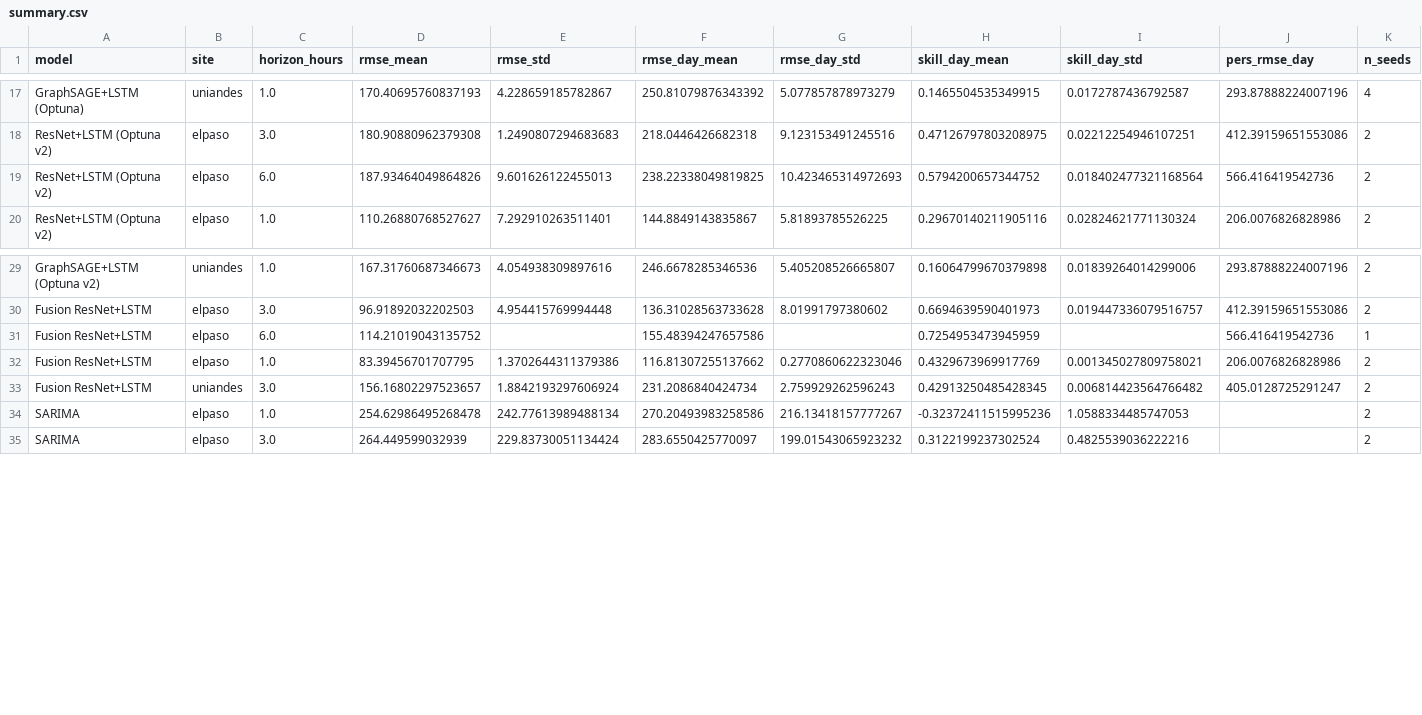
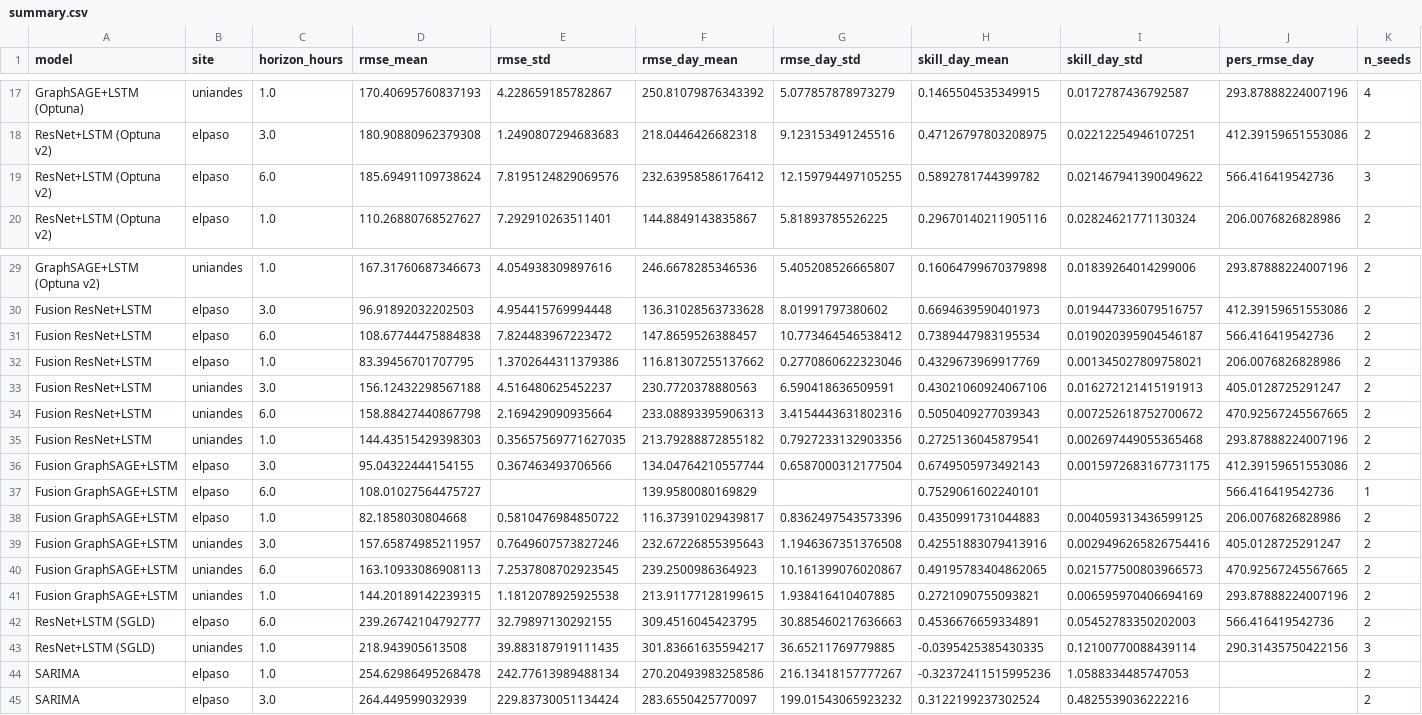
Before and after one commit to EstebanLN/solar-forecasting-uq, a CSV file: results/summary.csv, drawn as a sheet; only a part is shown, gaps mark what is left out; the diff covers the shown part only.

Commit message:
Refresh results table and README with completed multiseed fusion runs

```diff
--- a/results/summary.csv
+++ b/results/summary.csv
@@ -18,3 +18,3 @@ GraphSAGE+LSTM (Optuna),uniandes,1.0,170.40695760837193,4.228659185782867,250.81
 ResNet+LSTM (Optuna v2),elpaso,3.0,180.90880962379308,1.2490807294683683,218.0446426682318,9.123153491245516,0.47126797803208975,0.02212254946107251,412.39159651553086,2
-ResNet+LSTM (Optuna v2),elpaso,6.0,187.93464049864826,9.601626122455013,238.22338049819825,10.423465314972693,0.5794200657344752,0.018402477321168564,566.416419542736,2
+ResNet+LSTM (Optuna v2),elpaso,6.0,185.69491109738624,7.8195124829069576,232.63958586176412,12.159794497105255,0.5892781744399782,0.021467941390049622,566.416419542736,3
 ResNet+LSTM (Optuna v2),elpaso,1.0,110.26880768527627,7.292910263511401,144.8849143835867,5.81893785526225,0.29670140211905116,0.02824621771130324,206.0076826828986,2
@@ -30,5 +30,15 @@ GraphSAGE+LSTM (Optuna v2),uniandes,1.0,167.31760687346673,4.054938309897616,246
 Fusion ResNet+LSTM,elpaso,3.0,96.91892032202503,4.954415769994448,136.31028563733628,8.01991797380602,0.6694639590401973,0.019447336079516757,412.39159651553086,2
-Fusion ResNet+LSTM,elpaso,6.0,114.21019043135752,,155.48394247657586,,0.7254953473945959,,566.416419542736,1
+Fusion ResNet+LSTM,elpaso,6.0,108.67744475884838,7.824483967223472,147.8659526388457,10.773464546538412,0.7389447983195534,0.019020395904546187,566.416419542736,2
 Fusion ResNet+LSTM,elpaso,1.0,83.39456701707795,1.3702644311379386,116.81307255137662,0.2770860622323046,0.4329673969917769,0.001345027809758021,206.0076826828986,2
-Fusion ResNet+LSTM,uniandes,3.0,156.16802297523657,1.8842193297606924,231.2086840424734,2.759929262596243,0.42913250485428345,0.006814423564766482,405.0128725291247,2
+Fusion ResNet+LSTM,uniandes,3.0,156.12432298567188,4.516480625452237,230.7720378880563,6.590418636509591,0.43021060924067106,0.016272121415191913,405.0128725291247,2
+Fusion ResNet+LSTM,uniandes,6.0,158.88427440867798,2.169429090935664,233.08893395906313,3.4154443631802316,0.5050409277039343,0.007252618752700672,470.92567245567665,2
+Fusion ResNet+LSTM,uniandes,1.0,144.43515429398303,0.35657569771627035,213.79288872855182,0.7927233132903356,0.2725136045879541,0.002697449055365468,293.87888224007196,2
+Fusion GraphSAGE+LSTM,elpaso,3.0,95.04322444154155,0.367463493706566,134.04764210557744,0.6587000312177504,0.6749505973492143,0.0015972683167731175,412.39159651553086,2
+Fusion GraphSAGE+LSTM,elpaso,6.0,108.01027564475727,,139.9580080169829,,0.7529061602240101,,566.416419542736,1
+Fusion GraphSAGE+LSTM,elpaso,1.0,82.1858030804668,0.5810476984850722,116.37391029439817,0.8362497543573396,0.4350991731044883,0.004059313436599125,206.0076826828986,2
+Fusion GraphSAGE+LSTM,uniandes,3.0,157.65874985211957,0.7649607573827246,232.67226855395643,1.1946367351376508,0.42551883079413916,0.0029496265826754416,405.0128725291247,2
+Fusion GraphSAGE+LSTM,uniandes,6.0,163.10933086908113,7.2537808702923545,239.2500986364923,10.161399076020867,0.49195783404862065,0.021577500803966573,470.92567245567665,2
+Fusion GraphSAGE+LSTM,uniandes,1.0,144.20189142239315,1.1812078925925538,213.91177128199615,1.938416410407885,0.2721090755093821,0.006595970406694169,293.87888224007196,2
+ResNet+LSTM (SGLD),elpaso,6.0,239.26742104792777,32.79897130292155,309.4516045423795,30.885460217636663,0.4536676659334891,0.05452783350202003,566.416419542736,2
+ResNet+LSTM (SGLD),uniandes,1.0,218.943905613508,39.883187919111435,301.83661635594217,36.65211769779885,-0.0395425385430335,0.12100770088439114,290.31435750422156,3
 SARIMA,elpaso,1.0,254.62986495268478,242.77613989488134,270.20493983258586,216.13418157777267,-0.32372411515995236,1.0588334485747053,,2
```
Also changed, not shown: 6 edited cells elsewhere in this file, 2 other files.
